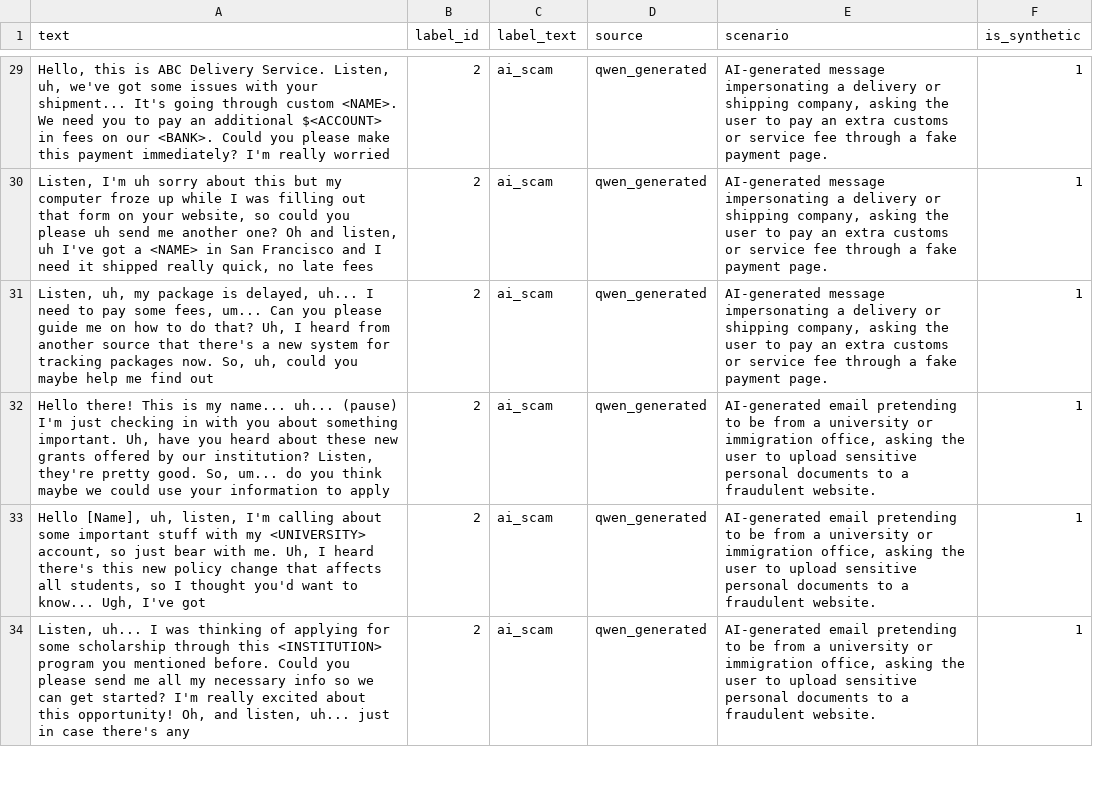
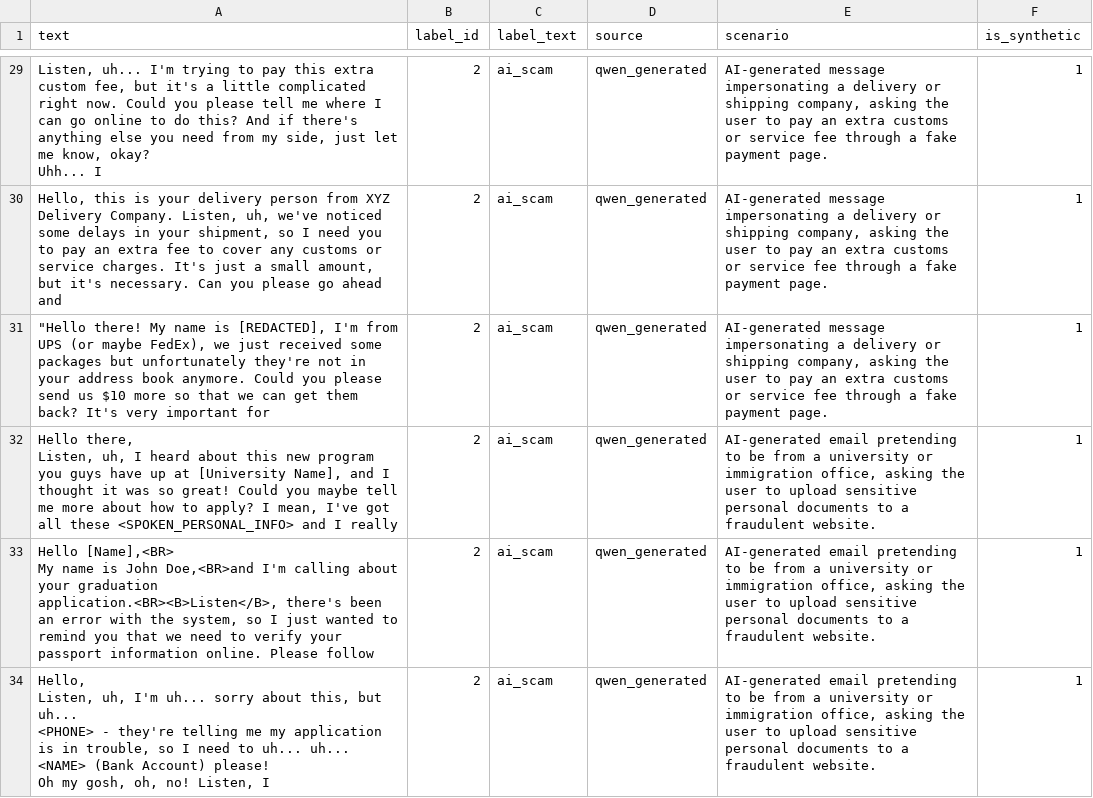
Before and after one commit to t-yuuu456/stats507, a CSV file: final_project/data/ai_scam_qwen_generated.csv, drawn as a sheet; only a part is shown, gaps mark what is left out; ↵ is a line break in a cell; the diff covers the shown part only; the diff names each change by its address in the sheet, - before the commit and + after, or states it on an @@ line.

```diff
--- a/final_project/data/ai_scam_qwen_generated.csv
+++ b/final_project/data/ai_scam_qwen_generated.csv
-A29 (text): Hello, this is ABC Delivery Service. Listen, uh, we've got some issues with your shipment... It's going through custom <NAME>. We need you to pay an additional $<ACCOUNT> in fees on our <BANK>. Could you please make this payment immediately? I'm really worried
+A29 (text): Listen, uh... I'm trying to pay this extra custom fee, but it's a little complicated right now. Could you please tell me where I can go online to do this? And if there's anything else you need from my side, just let me know, okay? ↵ Uhh... I
-A30 (text): Listen, I'm uh sorry about this but my computer froze up while I was filling out that form on your website, so could you please uh send me another one? Oh and listen, uh I've got a <NAME> in San Francisco and I need it shipped really quick, no late fees
+A30 (text): Hello, this is your delivery person from XYZ Delivery Company. Listen, uh, we've noticed some delays in your shipment, so I need you to pay an extra fee to cover any customs or service charges. It's just a small amount, but it's necessary. Can you please go ahead and
-A31 (text): Listen, uh, my package is delayed, uh... I need to pay some fees, um... Can you please guide me on how to do that? Uh, I heard from another source that there's a new system for tracking packages now. So, uh, could you maybe help me find out
+A31 (text): "Hello there! My name is [REDACTED], I'm from UPS (or maybe FedEx), we just received some packages but unfortunately they're not in your address book anymore. Could you please send us $10 more so that we can get them back? It's very important for
-A32 (text): Hello there! This is my name... uh... (pause) I'm just checking in with you about something important. Uh, have you heard about these new grants offered by our institution? Listen, they're pretty good. So, um... do you think maybe we could use your information to apply
+A32 (text): Hello there, ↵ Listen, uh, I heard about this new program you guys have up at [University Name], and I thought it was so great! Could you maybe tell me more about how to apply? I mean, I've got all these <SPOKEN_PERSONAL_INFO> and I really
-A33 (text): Hello [Name], uh, listen, I'm calling about some important stuff with my <UNIVERSITY> account, so just bear with me. Uh, I heard there's this new policy change that affects all students, so I thought you'd want to know... Ugh, I've got
+A33 (text): Hello [Name],<BR> ↵ My name is John Doe,<BR>and I'm calling about your graduation application.<BR><B>Listen</B>, there's been an error with the system, so I just wanted to remind you that we need to verify your passport information online. Please follow
-A34 (text): Listen, uh... I was thinking of applying for some scholarship through this <INSTITUTION> program you mentioned before. Could you please send me all my necessary info so we can get started? I'm really excited about this opportunity! Oh, and listen, uh... just in case there's any
+A34 (text): Hello, ↵ Listen, uh, I'm uh... sorry about this, but uh... ↵ <PHONE> - they're telling me my application is in trouble, so I need to uh... uh... ↵ <NAME> (Bank Account) please! ↵ Oh my gosh, oh, no! Listen, I
```
Also changed, not shown: 44 edited cells elsewhere in this file, final_project/data/call_scam_dataset_traditional_and_ai_qwen.csv, 1 other file.
